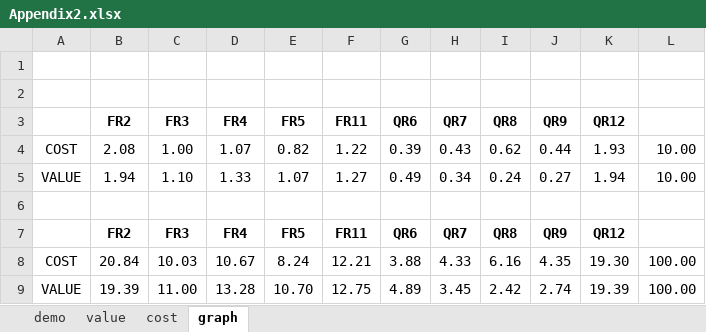
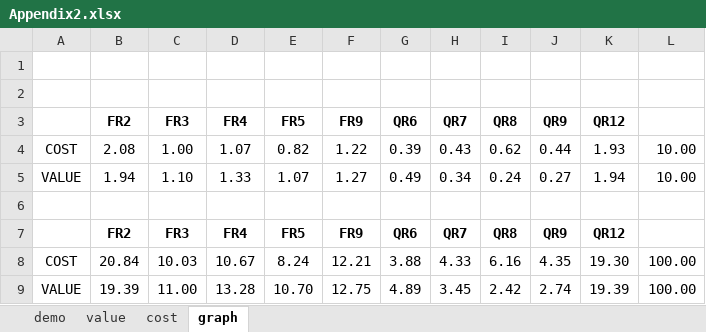
Before and after one commit to oNguyenQuangVinh/atm-web-demo, an Excel workbook: CNPM/Appendix2.xlsx, sheet graph, drawn as a sheet; values as stored, in another font and other column widths than the file's, no borders; charts and pictures not drawn; the diff names each change by its address in the sheet, - before the commit and + after, or states it on an @@ line.

```diff
--- a/CNPM/Appendix2.xlsx (sheet graph)
+++ b/CNPM/Appendix2.xlsx (sheet graph)
-F3: FR11
+F3: FR9
-F7 (FR9): FR11
+F7 (FR9): FR9
```
Also changed, not shown: sheet cost, sheet value, charts or pictures, 2 other files.
